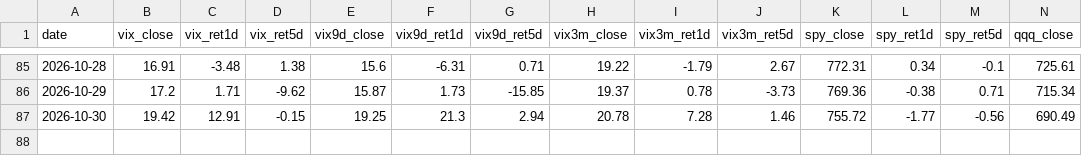
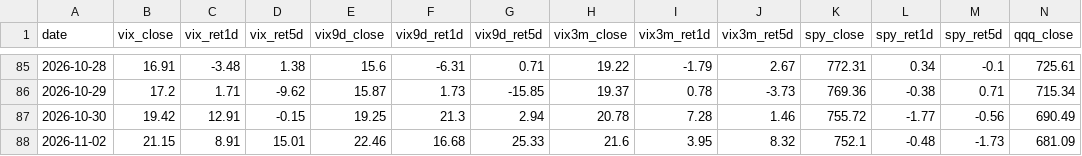
Before and after one commit to 1kyung1/iv-screener, a CSV file: market_data_2026_H2.csv, drawn as a sheet; only a part is shown, gaps mark what is left out; rows hold the shown columns only; the diff names each change by its address in the sheet, - before the commit and + after, or states it on an @@ line.

```diff
--- a/market_data_2026_H2.csv
+++ b/market_data_2026_H2.csv
+row 88: 2026-11-02 | 21.15 | 8.91 | 15.01 | 22.46 | 16.68 | 25.33 | 21.6 | 3.95 | 8.32 | 752.1 | -0.48 | -1.73 | 681.09
```
Also changed, not shown: 3 other files.
